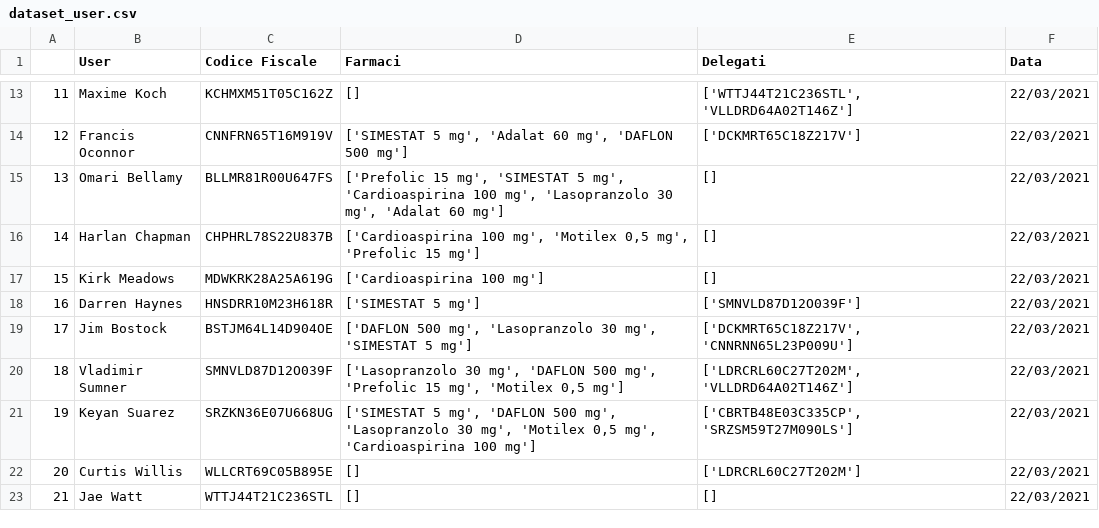
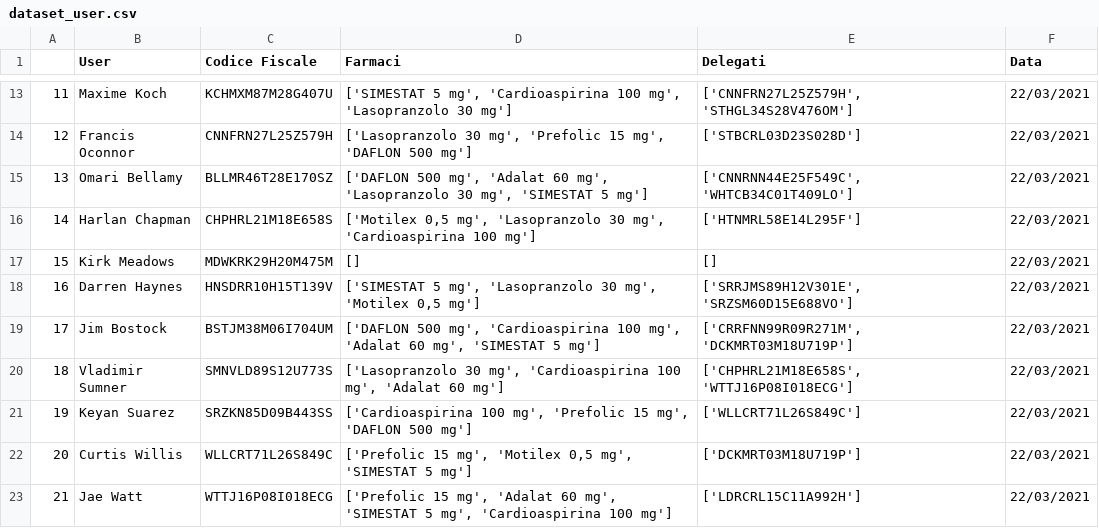
Before and after one commit to s1662104/BiometricSystems, a CSV file: dataset_user.csv, drawn as a sheet; only a part is shown, gaps mark what is left out; the diff covers the shown part only.

```diff
--- a/dataset_user.csv
+++ b/dataset_user.csv
@@ -13,11 +13,11 @@
-11,Maxime Koch,KCHMXM51T05C162Z,[],"['WTTJ44T21C236STL', 'VLLDRD64A02T146Z']",22/03/2021
-12,Francis Oconnor,CNNFRN65T16M919V,"['SIMESTAT 5 mg', 'Adalat 60 mg', 'DAFLON 500 mg']",['DCKMRT65C18Z217V'],22/03/2021
-13,Omari Bellamy,BLLMR81R00U647FS,"['Prefolic 15 mg', 'SIMESTAT 5 mg', 'Cardioaspirina 100 mg', 'Lasopranzolo 30 mg', 'Adalat 60 mg']",[],22/03/2021
-14,Harlan Chapman,CHPHRL78S22U837B,"['Cardioaspirina 100 mg', 'Motilex 0,5 mg', 'Prefolic 15 mg']",[],22/03/2021
-15,Kirk Meadows,MDWKRK28A25A619G,['Cardioaspirina 100 mg'],[],22/03/2021
-16,Darren Haynes,HNSDRR10M23H618R,['SIMESTAT 5 mg'],['SMNVLD87D12O039F'],22/03/2021
-17,Jim Bostock,BSTJM64L14D904OE,"['DAFLON 500 mg', 'Lasopranzolo 30 mg', 'SIMESTAT 5 mg']","['DCKMRT65C18Z217V', 'CNNRNN65L23P009U']",22/03/2021
-18,Vladimir Sumner,SMNVLD87D12O039F,"['Lasopranzolo 30 mg', 'DAFLON 500 mg', 'Prefolic 15 mg', 'Motilex 0,5 mg']","['LDRCRL60C27T202M', 'VLLDRD64A02T146Z']",22/03/2021
-19,Keyan Suarez,SRZKN36E07U668UG,"['SIMESTAT 5 mg', 'DAFLON 500 mg', 'Lasopranzolo 30 mg', 'Motilex 0,5 mg', 'Cardioaspirina 100 mg']","['CBRTB48E03C335CP', 'SRZSM59T27M090LS']",22/03/2021
-20,Curtis Willis,WLLCRT69C05B895E,[],['LDRCRL60C27T202M'],22/03/2021
-21,Jae Watt,WTTJ44T21C236STL,[],[],22/03/2021
+11,Maxime Koch,KCHMXM87M28G407U,"['SIMESTAT 5 mg', 'Cardioaspirina 100 mg', 'Lasopranzolo 30 mg']","['CNNFRN27L25Z579H', 'STHGL34S28V476OM']",22/03/2021
+12,Francis Oconnor,CNNFRN27L25Z579H,"['Lasopranzolo 30 mg', 'Prefolic 15 mg', 'DAFLON 500 mg']",['STBCRL03D23S028D'],22/03/2021
+13,Omari Bellamy,BLLMR46T28E170SZ,"['DAFLON 500 mg', 'Adalat 60 mg', 'Lasopranzolo 30 mg', 'SIMESTAT 5 mg']","['CNNRNN44E25F549C', 'WHTCB34C01T409LO']",22/03/2021
+14,Harlan Chapman,CHPHRL21M18E658S,"['Motilex 0,5 mg', 'Lasopranzolo 30 mg', 'Cardioaspirina 100 mg']",['HTNMRL58E14L295F'],22/03/2021
+15,Kirk Meadows,MDWKRK29H20M475M,[],[],22/03/2021
+16,Darren Haynes,HNSDRR10H15T139V,"['SIMESTAT 5 mg', 'Lasopranzolo 30 mg', 'Motilex 0,5 mg']","['SRRJMS89H12V301E', 'SRZSM60D15E688VO']",22/03/2021
+17,Jim Bostock,BSTJM38M06I704UM,"['DAFLON 500 mg', 'Cardioaspirina 100 mg', 'Adalat 60 mg', 'SIMESTAT 5 mg']","['CRRFNN99R09R271M', 'DCKMRT03M18U719P']",22/03/2021
+18,Vladimir Sumner,SMNVLD89S12U773S,"['Lasopranzolo 30 mg', 'Cardioaspirina 100 mg', 'Adalat 60 mg']","['CHPHRL21M18E658S', 'WTTJ16P08I018ECG']",22/03/2021
+19,Keyan Suarez,SRZKN85D09B443SS,"['Cardioaspirina 100 mg', 'Prefolic 15 mg', 'DAFLON 500 mg']",['WLLCRT71L26S849C'],22/03/2021
+20,Curtis Willis,WLLCRT71L26S849C,"['Prefolic 15 mg', 'Motilex 0,5 mg', 'SIMESTAT 5 mg']",['DCKMRT03M18U719P'],22/03/2021
+21,Jae Watt,WTTJ16P08I018ECG,"['Prefolic 15 mg', 'Adalat 60 mg', 'SIMESTAT 5 mg', 'Cardioaspirina 100 mg']",['LDRCRL15C11A992H'],22/03/2021
```
Also changed, not shown: 86 edited cells elsewhere in this file, 5 other files.
